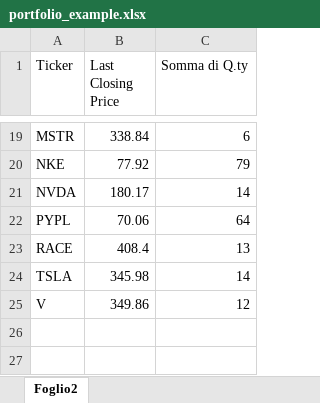
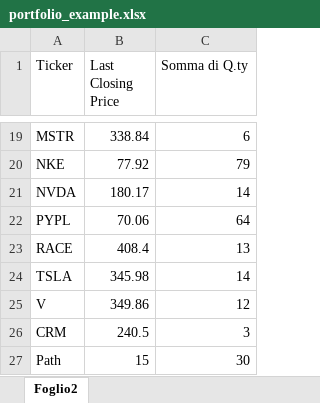
Before and after one commit to scimmione1/FromZeroToQuant-, an Excel workbook: 08_portfolio_management/portfolio_example.xlsx, sheet Foglio2, drawn as a sheet; only a part is shown, gaps mark what is left out; values as stored, in another font and other column widths than the file's, no borders; table styles not drawn; the diff names each change by its address in the sheet, - before the commit and + after, or states it on an @@ line.

```diff
--- a/08_portfolio_management/portfolio_example.xlsx (sheet Foglio2)
+++ b/08_portfolio_management/portfolio_example.xlsx (sheet Foglio2)
+row 26: CRM | 240.5 | 3
+row 27: Path | 15 | 30
```
Also changed, not shown: 1 other file.
